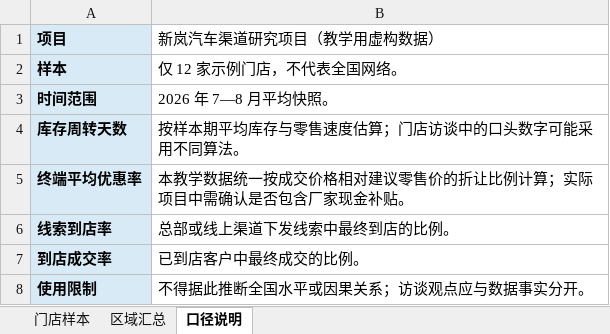
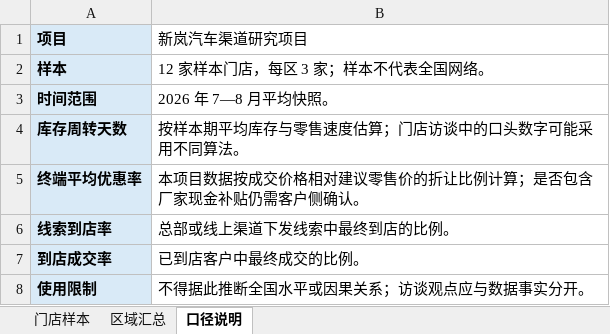
Before and after one commit to c3right/workbuddy-train, an Excel workbook: lab/新岚汽车渠道研究项目/01-待处理资料/03-基础数据/区域渠道经营快照.xlsx, sheet 口径说明, drawn as a sheet; values as stored, in another font and other column widths than the file's, no borders; the diff names each change by its address in the sheet, - before the commit and + after, or states it on an @@ line.

```diff
--- a/lab/新岚汽车渠道研究项目/01-待处理资料/03-基础数据/区域渠道经营快照.xlsx (sheet 口径说明)
+++ b/lab/新岚汽车渠道研究项目/01-待处理资料/03-基础数据/区域渠道经营快照.xlsx (sheet 口径说明)
-B1: 新岚汽车渠道研究项目（教学用虚构数据）
+B1: 新岚汽车渠道研究项目
-B2 (新岚汽车渠道研究项目): 仅 12 家示例门店，不代表全国网络。
+B2 (新岚汽车渠道研究项目): 12 家样本门店，每区 3 家；样本不代表全国网络。
-B5 (新岚汽车渠道研究项目): 本教学数据统一按成交价格相对建议零售价的折让比例计算；实际项目中需确认是否包含厂家现金补贴。
+B5 (新岚汽车渠道研究项目): 本项目数据按成交价格相对建议零售价的折让比例计算；是否包含厂家现金补贴仍需客户侧确认。
```
Also changed, not shown: formulas that keep their value, 2 other files.
